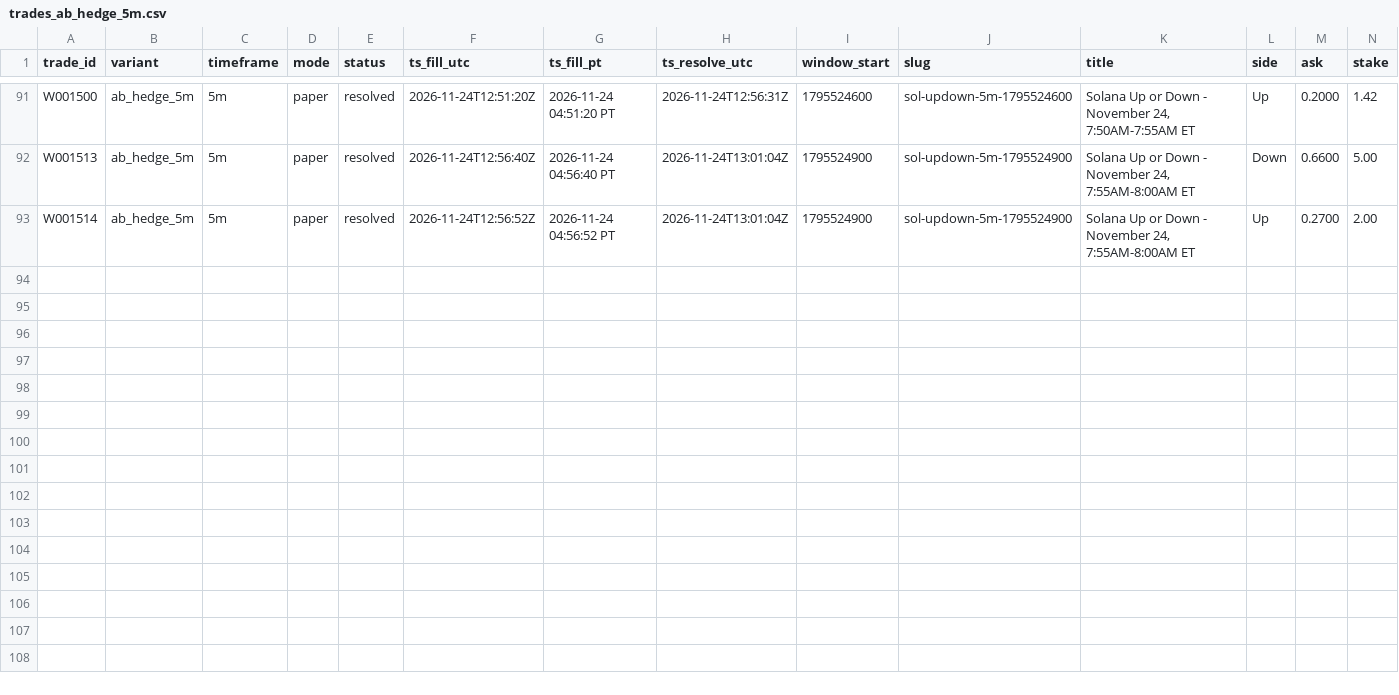
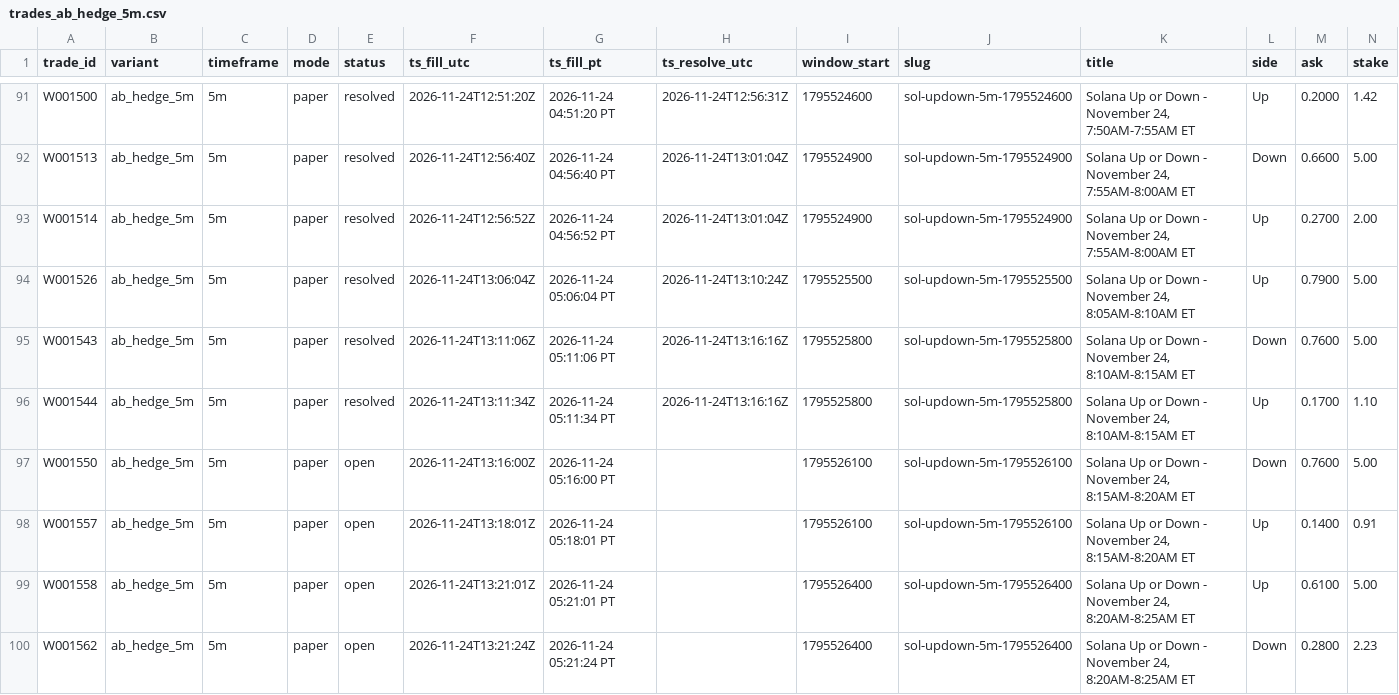
Before and after one commit to michaeldeuchar-dotcom/sol-paper-bot, a CSV file: data/week2/trades_ab_hedge_5m.csv, drawn as a sheet; only a part is shown, gaps mark what is left out; rows hold the shown columns only; the diff names each change by its address in the sheet, - before the commit and + after, or states it on an @@ line.

```diff
--- a/data/week2/trades_ab_hedge_5m.csv
+++ b/data/week2/trades_ab_hedge_5m.csv
+row 94: W001526 | ab_hedge_5m | 5m | paper | resolved | 2026-11-24T13:06:04Z | 2026-11-24 05:06:04 PT | 2026-11-24T13:10:24Z | 1795525500 | sol-updown-5m-1795525500 | Solana Up or Down - November 24, 8:05AM-8:10AM ET | Up | 0.7900 | 5.00
+row 95: W001543 | ab_hedge_5m | 5m | paper | resolved | 2026-11-24T13:11:06Z | 2026-11-24 05:11:06 PT | 2026-11-24T13:16:16Z | 1795525800 | sol-updown-5m-1795525800 | Solana Up or Down - November 24, 8:10AM-8:15AM ET | Down | 0.7600 | 5.00
+row 96: W001544 | ab_hedge_5m | 5m | paper | resolved | 2026-11-24T13:11:34Z | 2026-11-24 05:11:34 PT | 2026-11-24T13:16:16Z | 1795525800 | sol-updown-5m-1795525800 | Solana Up or Down - November 24, 8:10AM-8:15AM ET | Up | 0.1700 | 1.10
+row 97: W001550 | ab_hedge_5m | 5m | paper | open | 2026-11-24T13:16:00Z | 2026-11-24 05:16:00 PT |  | 1795526100 | sol-updown-5m-1795526100 | Solana Up or Down - November 24, 8:15AM-8:20AM ET | Down | 0.7600 | 5.00
+row 98: W001557 | ab_hedge_5m | 5m | paper | open | 2026-11-24T13:18:01Z | 2026-11-24 05:18:01 PT |  | 1795526100 | sol-updown-5m-1795526100 | Solana Up or Down - November 24, 8:15AM-8:20AM ET | Up | 0.1400 | 0.91
+row 99: W001558 | ab_hedge_5m | 5m | paper | open | 2026-11-24T13:21:01Z | 2026-11-24 05:21:01 PT |  | 1795526400 | sol-updown-5m-1795526400 | Solana Up or Down - November 24, 8:20AM-8:25AM ET | Up | 0.6100 | 5.00
+row 100: W001562 | ab_hedge_5m | 5m | paper | open | 2026-11-24T13:21:24Z | 2026-11-24 05:21:24 PT |  | 1795526400 | sol-updown-5m-1795526400 | Solana Up or Down - November 24, 8:20AM-8:25AM ET | Down | 0.2800 | 2.23
```
Also changed, not shown: data/week2/cash_out_exits.csv, data/week2/decisions_tail.csv, 22 other files.
